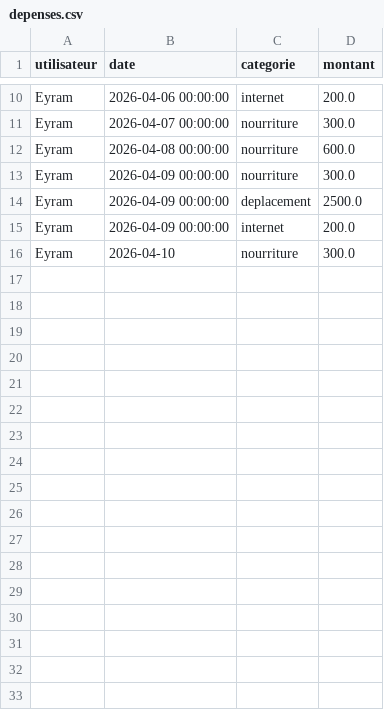
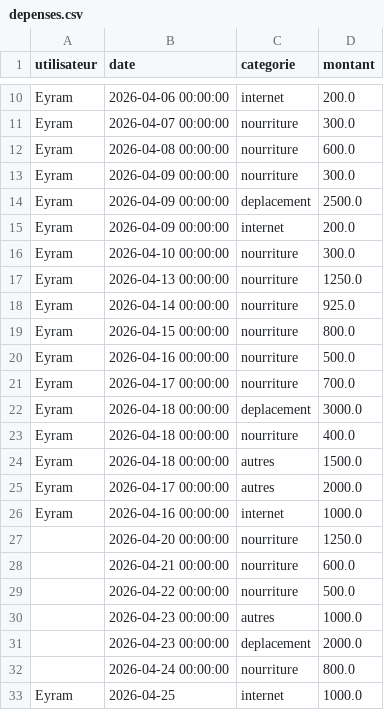
Before and after one commit to BenedicteAdjonyo/finance, a CSV file: depenses.csv, drawn as a sheet; only a part is shown, gaps mark what is left out.

Commit message:
depense du 11 au 25 avril 2026

```diff
--- a/depenses.csv
+++ b/depenses.csv
@@ -15,2 +15,19 @@ Eyram,2026-04-09 00:00:00,deplacement,2500.0
 Eyram,2026-04-09 00:00:00,internet,200.0
-Eyram,2026-04-10,nourriture,300.0
+Eyram,2026-04-10 00:00:00,nourriture,300.0
+Eyram,2026-04-13 00:00:00,nourriture,1250.0
+Eyram,2026-04-14 00:00:00,nourriture,925.0
+Eyram,2026-04-15 00:00:00,nourriture,800.0
+Eyram,2026-04-16 00:00:00,nourriture,500.0
+Eyram,2026-04-17 00:00:00,nourriture,700.0
+Eyram,2026-04-18 00:00:00,deplacement,3000.0
+Eyram,2026-04-18 00:00:00,nourriture,400.0
+Eyram,2026-04-18 00:00:00,autres,1500.0
+Eyram,2026-04-17 00:00:00,autres,2000.0
+Eyram,2026-04-16 00:00:00,internet,1000.0
+,2026-04-20 00:00:00,nourriture,1250.0
+,2026-04-21 00:00:00,nourriture,600.0
+,2026-04-22 00:00:00,nourriture,500.0
+,2026-04-23 00:00:00,autres,1000.0
+,2026-04-23 00:00:00,deplacement,2000.0
+,2026-04-24 00:00:00,nourriture,800.0
+Eyram,2026-04-25,internet,1000.0
```
